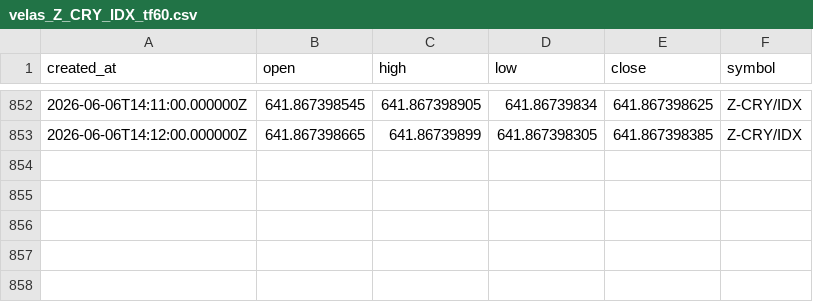
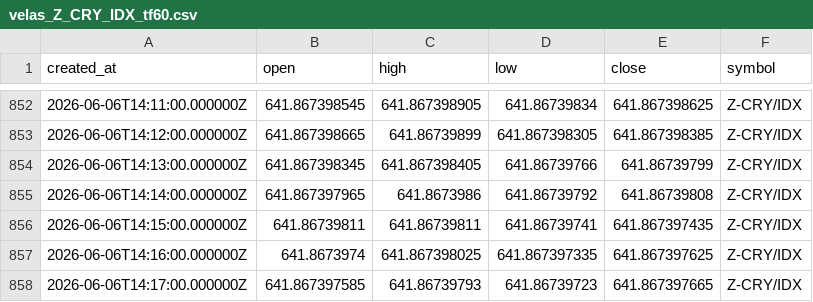
Before and after one commit to Rdelarosa33/proyecto1, a CSV file: velas_Z_CRY_IDX_tf60.csv, drawn as a sheet; only a part is shown, gaps mark what is left out; the diff names each change by its address in the sheet, - before the commit and + after, or states it on an @@ line.

```diff
--- a/velas_Z_CRY_IDX_tf60.csv
+++ b/velas_Z_CRY_IDX_tf60.csv
+row 854: 2026-06-06T14:13:00.000000Z | 641.867398345 | 641.867398405 | 641.86739766 | 641.86739799 | Z-CRY/IDX
+row 855: 2026-06-06T14:14:00.000000Z | 641.867397965 | 641.8673986 | 641.86739792 | 641.86739808 | Z-CRY/IDX
+row 856: 2026-06-06T14:15:00.000000Z | 641.86739811 | 641.86739811 | 641.86739741 | 641.867397435 | Z-CRY/IDX
+row 857: 2026-06-06T14:16:00.000000Z | 641.8673974 | 641.867398025 | 641.867397335 | 641.867397625 | Z-CRY/IDX
+row 858: 2026-06-06T14:17:00.000000Z | 641.867397585 | 641.86739793 | 641.86739723 | 641.867397665 | Z-CRY/IDX
```
